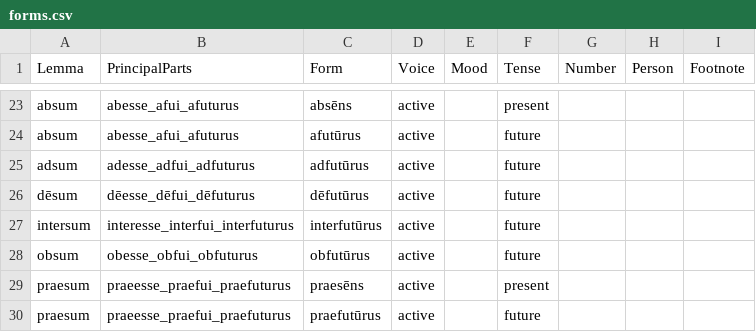
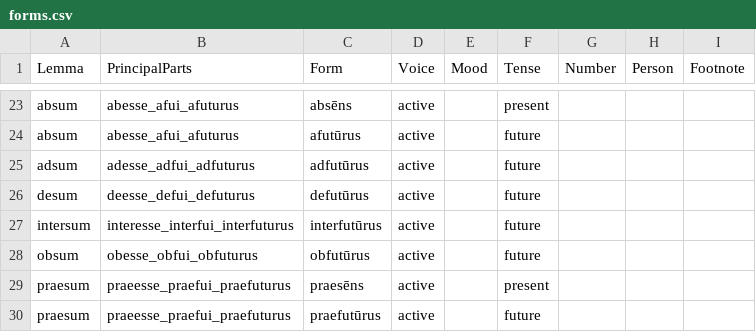
Before and after one commit to alpheios-project/inflection-tables, a CSV file: lib/lang/latin/data/participle/forms.csv, drawn as a sheet; only a part is shown, gaps mark what is left out.

Commit message:
Update forms.csv
remove accent in desum -  maybe it will fix  #276  and   #259

```diff
--- a/lib/lang/latin/data/participle/forms.csv
+++ b/lib/lang/latin/data/participle/forms.csv
@@ -25,3 +25,3 @@ absum,abesse_afui_afuturus,afutūrus,active,,future,,,
 adsum,adesse_adfui_adfuturus,adfutūrus,active,,future,,,
-dēsum,dēesse_dēfui_dēfuturus,dēfutūrus,active,,future,,,
+desum,deesse_defui_defuturus,defutūrus,active,,future,,,
 intersum,interesse_interfui_interfuturus,interfutūrus,active,,future,,,
```
